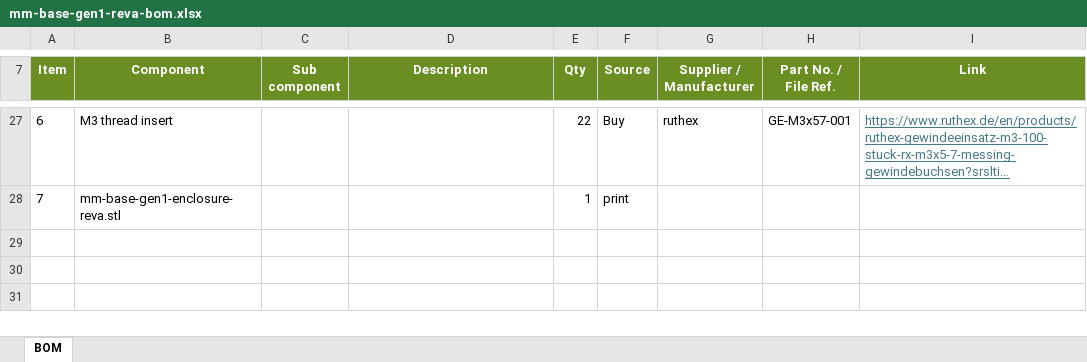
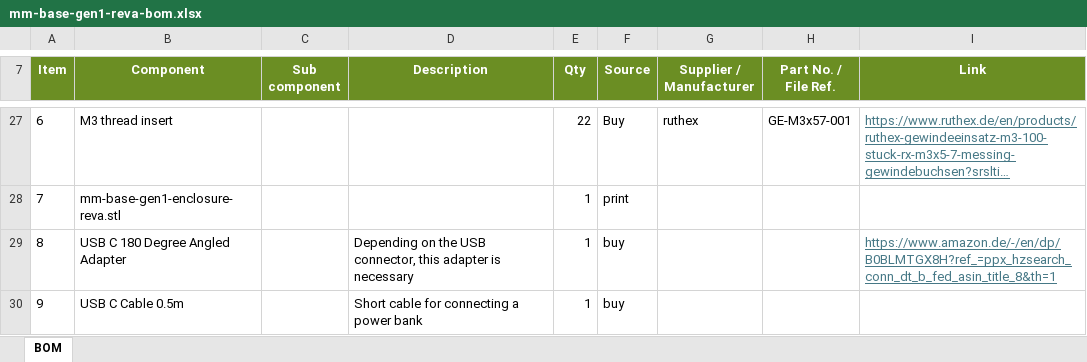
Before and after one commit to MakaniMotion/mm-fan-gen1, an Excel workbook: modules/mm-base/bom/mm-base-gen1-reva-bom.xlsx, sheet BOM, drawn as a sheet; only a part is shown, gaps mark what is left out; long unchanged cells end in …; values as stored, in another font and other column widths than the file's, no borders; the diff names each change by its address in the sheet, - before the commit and + after, or states it on an @@ line.

Commit message:
Update banner size and add MM-BASE USB parts

```diff
--- a/modules/mm-base/bom/mm-base-gen1-reva-bom.xlsx (sheet BOM)
+++ b/modules/mm-base/bom/mm-base-gen1-reva-bom.xlsx (sheet BOM)
+row 29: 8 | USB C 180 Degree Angled Adapter |  | Depending on the USB connector, this adapter is necessary | 1 | buy |  |  | https://www.amazon.de/-/en/dp/B0BLMTGX8H?ref_=ppx_hzsearch_conn_dt_b_fed_asin_title_8&th=1
+row 30: 9 | USB C Cable 0.5m |  | Short cable for connecting a power bank | 1 | buy
```
Also changed, not shown: 1 other file.
